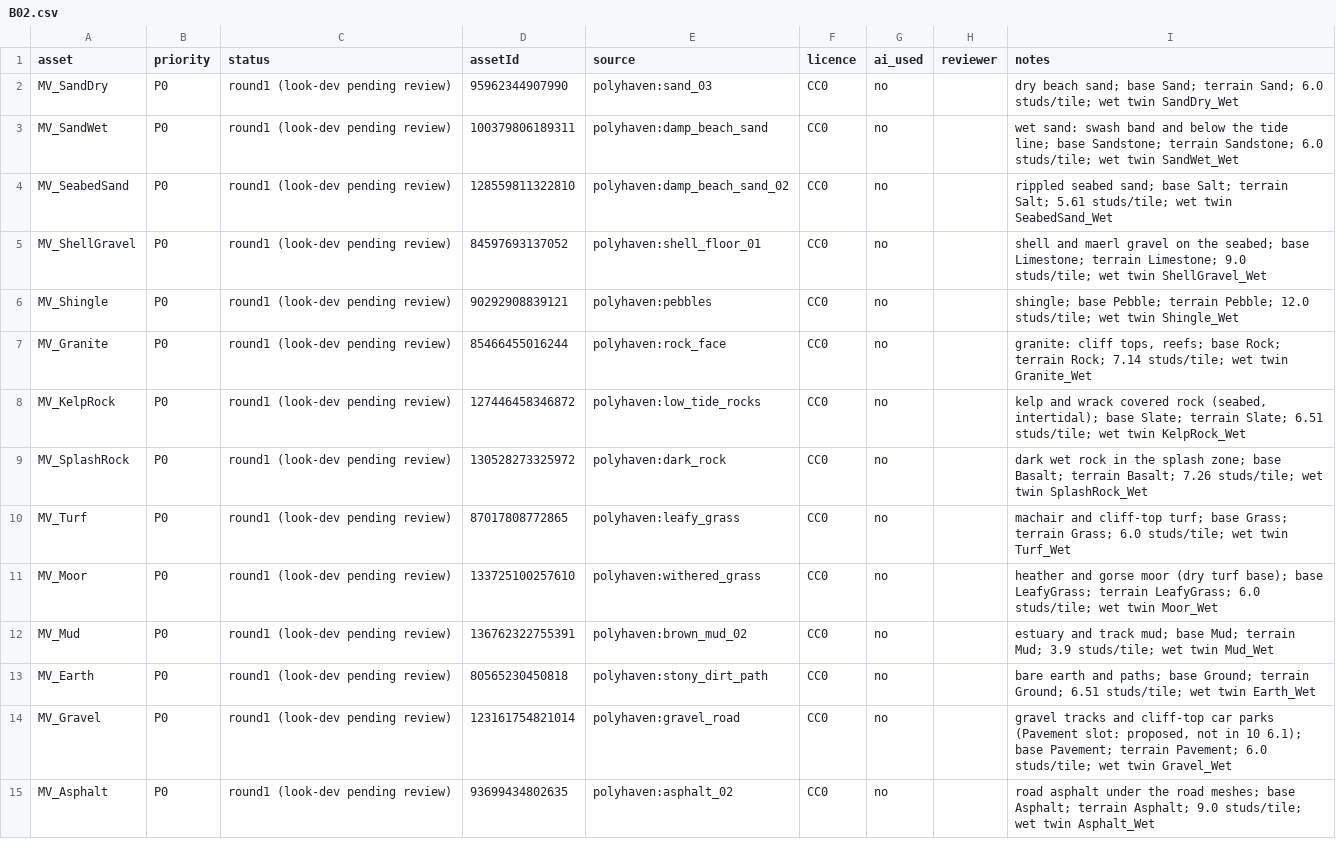
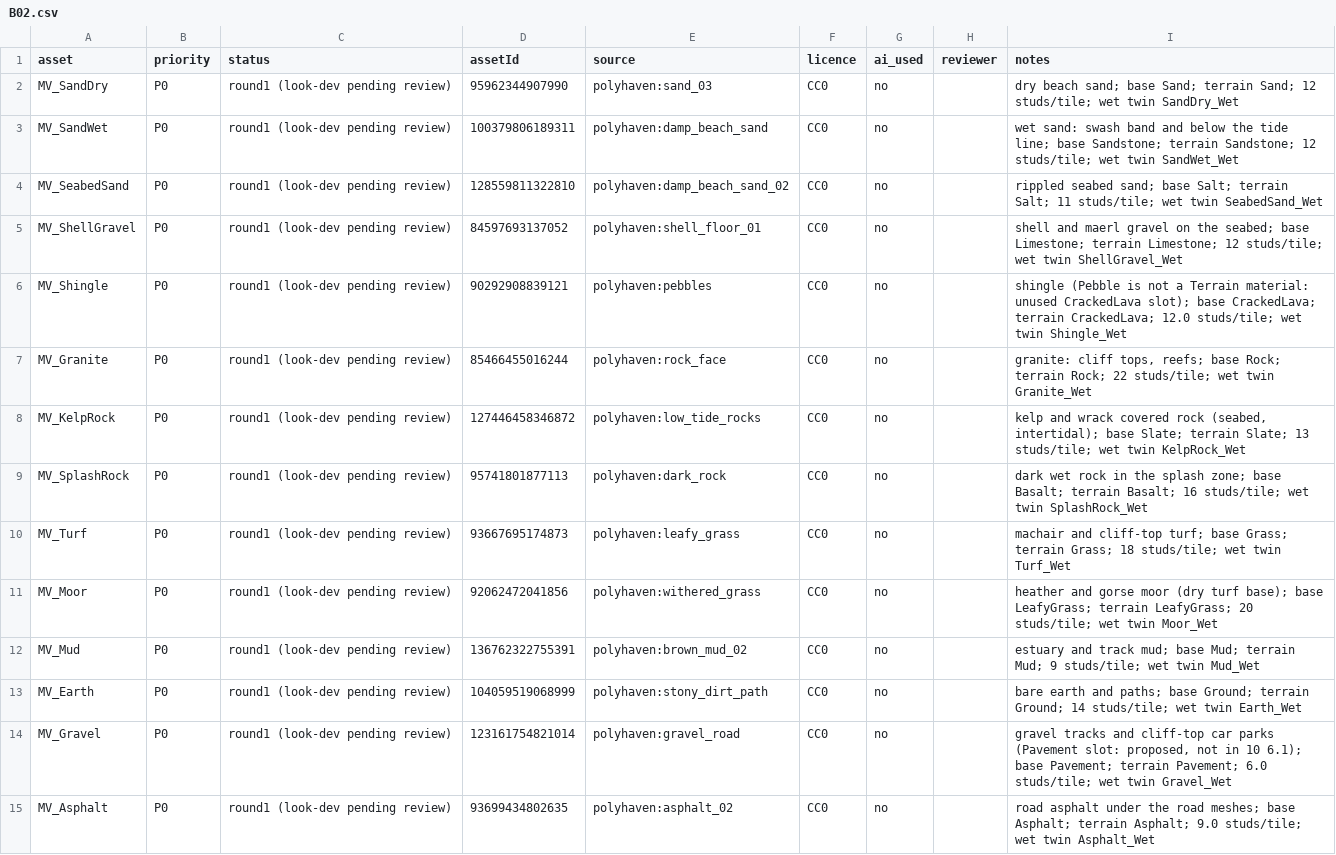
Before and after one commit to B0gsto/mayday-sea-rescue, a CSV file: art/status/B02.csv, drawn as a sheet; only a part is shown.

```diff
--- a/art/status/B02.csv
+++ b/art/status/B02.csv
@@ -1,14 +1,14 @@
 asset,priority,status,assetId,source,licence,ai_used,reviewer,notes
-MV_SandDry,P0,round1 (look-dev pending review),95962344907990,polyhaven:sand_03,CC0,no,,dry beach sand; base Sand; terrain Sand; 6.0 studs/tile; wet twin SandDry_Wet
-MV_SandWet,P0,round1 (look-dev pending review),100379806189311,polyhaven:damp_beach_sand,CC0,no,,wet sand: swash band and below the tide line; base Sandstone; terrain Sandstone; 6.0 studs/tile; wet twin SandWet_Wet
-MV_SeabedSand,P0,round1 (look-dev pending review),128559811322810,polyhaven:damp_beach_sand_02,CC0,no,,rippled seabed sand; base Salt; terrain Salt; 5.61 studs/tile; wet twin SeabedSand_Wet
-MV_ShellGravel,P0,round1 (look-dev pending review),84597693137052,polyhaven:shell_floor_01,CC0,no,,shell and maerl gravel on the seabed; base Limestone; terrain Limestone; 9.0 studs/tile; wet twin ShellGravel_Wet
-MV_Shingle,P0,round1 (look-dev pending review),90292908839121,polyhaven:pebbles,CC0,no,,shingle; base Pebble; terrain Pebble; 12.0 studs/tile; wet twin Shingle_Wet
-MV_Granite,P0,round1 (look-dev pending review),85466455016244,polyhaven:rock_face,CC0,no,,"granite: cliff tops, reefs; base Rock; terrain Rock; 7.14 studs/tile; wet twin Granite_Wet"
-MV_KelpRock,P0,round1 (look-dev pending review),127446458346872,polyhaven:low_tide_rocks,CC0,no,,"kelp and wrack covered rock (seabed, intertidal); base Slate; terrain Slate; 6.51 studs/tile; wet twin KelpRock_Wet"
-MV_SplashRock,P0,round1 (look-dev pending review),130528273325972,polyhaven:dark_rock,CC0,no,,dark wet rock in the splash zone; base Basalt; terrain Basalt; 7.26 studs/tile; wet twin SplashRock_Wet
-MV_Turf,P0,round1 (look-dev pending review),87017808772865,polyhaven:leafy_grass,CC0,no,,machair and cliff-top turf; base Grass; terrain Grass; 6.0 studs/tile; wet twin Turf_Wet
-MV_Moor,P0,round1 (look-dev pending review),133725100257610,polyhaven:withered_grass,CC0,no,,heather and gorse moor (dry turf base); base LeafyGrass; terrain LeafyGrass; 6.0 studs/tile; wet twin Moor_Wet
-MV_Mud,P0,round1 (look-dev pending review),136762322755391,polyhaven:brown_mud_02,CC0,no,,estuary and track mud; base Mud; terrain Mud; 3.9 studs/tile; wet twin Mud_Wet
-MV_Earth,P0,round1 (look-dev pending review),80565230450818,polyhaven:stony_dirt_path,CC0,no,,bare earth and paths; base Ground; terrain Ground; 6.51 studs/tile; wet twin Earth_Wet
+MV_SandDry,P0,round1 (look-dev pending review),95962344907990,polyhaven:sand_03,CC0,no,,dry beach sand; base Sand; terrain Sand; 12 studs/tile; wet twin SandDry_Wet
+MV_SandWet,P0,round1 (look-dev pending review),100379806189311,polyhaven:damp_beach_sand,CC0,no,,wet sand: swash band and below the tide line; base Sandstone; terrain Sandstone; 12 studs/tile; wet twin SandWet_Wet
+MV_SeabedSand,P0,round1 (look-dev pending review),128559811322810,polyhaven:damp_beach_sand_02,CC0,no,,rippled seabed sand; base Salt; terrain Salt; 11 studs/tile; wet twin SeabedSand_Wet
+MV_ShellGravel,P0,round1 (look-dev pending review),84597693137052,polyhaven:shell_floor_01,CC0,no,,shell and maerl gravel on the seabed; base Limestone; terrain Limestone; 12 studs/tile; wet twin ShellGravel_Wet
+MV_Shingle,P0,round1 (look-dev pending review),90292908839121,polyhaven:pebbles,CC0,no,,shingle (Pebble is not a Terrain material: unused CrackedLava slot); base CrackedLava; terrain CrackedLava; 12.0 studs/tile; wet twin Shingle_Wet
+MV_Granite,P0,round1 (look-dev pending review),85466455016244,polyhaven:rock_face,CC0,no,,"granite: cliff tops, reefs; base Rock; terrain Rock; 22 studs/tile; wet twin Granite_Wet"
+MV_KelpRock,P0,round1 (look-dev pending review),127446458346872,polyhaven:low_tide_rocks,CC0,no,,"kelp and wrack covered rock (seabed, intertidal); base Slate; terrain Slate; 13 studs/tile; wet twin KelpRock_Wet"
+MV_SplashRock,P0,round1 (look-dev pending review),95741801877113,polyhaven:dark_rock,CC0,no,,dark wet rock in the splash zone; base Basalt; terrain Basalt; 16 studs/tile; wet twin SplashRock_Wet
+MV_Turf,P0,round1 (look-dev pending review),93667695174873,polyhaven:leafy_grass,CC0,no,,machair and cliff-top turf; base Grass; terrain Grass; 18 studs/tile; wet twin Turf_Wet
+MV_Moor,P0,round1 (look-dev pending review),92062472041856,polyhaven:withered_grass,CC0,no,,heather and gorse moor (dry turf base); base LeafyGrass; terrain LeafyGrass; 20 studs/tile; wet twin Moor_Wet
+MV_Mud,P0,round1 (look-dev pending review),136762322755391,polyhaven:brown_mud_02,CC0,no,,estuary and track mud; base Mud; terrain Mud; 9 studs/tile; wet twin Mud_Wet
+MV_Earth,P0,round1 (look-dev pending review),104059519068999,polyhaven:stony_dirt_path,CC0,no,,bare earth and paths; base Ground; terrain Ground; 14 studs/tile; wet twin Earth_Wet
 MV_Gravel,P0,round1 (look-dev pending review),123161754821014,polyhaven:gravel_road,CC0,no,,"gravel tracks and cliff-top car parks (Pavement slot: proposed, not in 10 6.1); base Pavement; terrain Pavement; 6.0 studs/tile; wet twin Gravel_Wet"
```
Also changed, not shown: assets/materials/manifest.csv, 13 other files.
